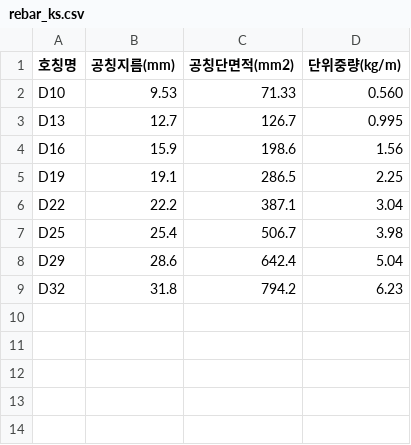
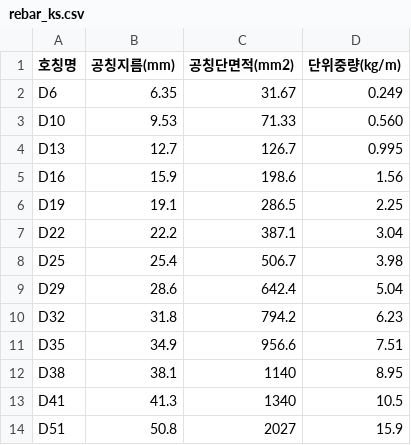
Before and after one commit to macroBIM/design, a CSV file: rebar_ks.csv, drawn as a sheet; the diff names each change by its address in the sheet, - before the commit and + after, or states it on an @@ line.

Commit message:
Update rebar_ks.csv

```diff
--- a/rebar_ks.csv
+++ b/rebar_ks.csv
+row 2: D6 | 6.35 | 31.67 | 0.249
+row 11: D35 | 34.9 | 956.6 | 7.51
+row 12: D38 | 38.1 | 1140 | 8.95
+row 13: D41 | 41.3 | 1340 | 10.5
+row 14: D51 | 50.8 | 2027 | 15.9
```
